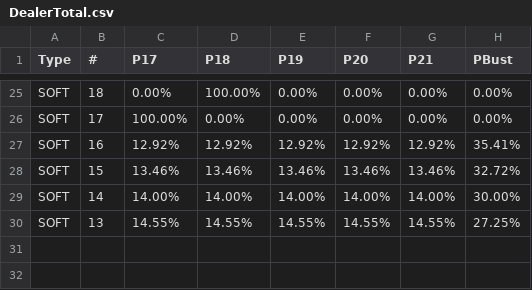
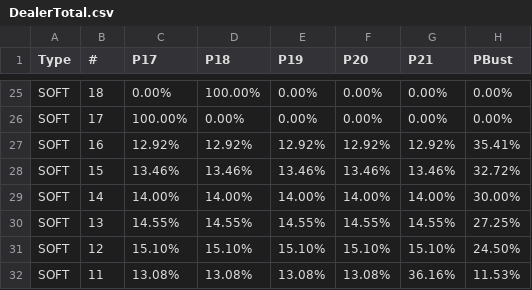
Before and after one commit to byu621/blackjack, a CSV file: data/DealerTotal.csv, drawn as a sheet; only a part is shown, gaps mark what is left out; the diff names each change by its address in the sheet, - before the commit and + after, or states it on an @@ line.

Commit message:
add soft 12 and soft 11

```diff
--- a/data/DealerTotal.csv
+++ b/data/DealerTotal.csv
+row 31: SOFT | 12 | 15.10% | 15.10% | 15.10% | 15.10% | 15.10% | 24.50%
+row 32: SOFT | 11 | 13.08% | 13.08% | 13.08% | 13.08% | 36.16% | 11.53%
```
Also changed, not shown: 1 other file.
